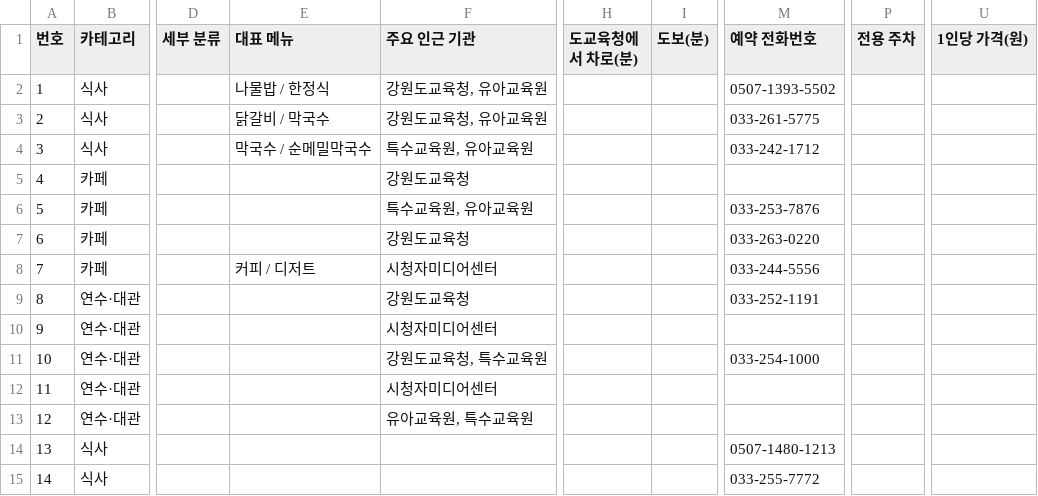
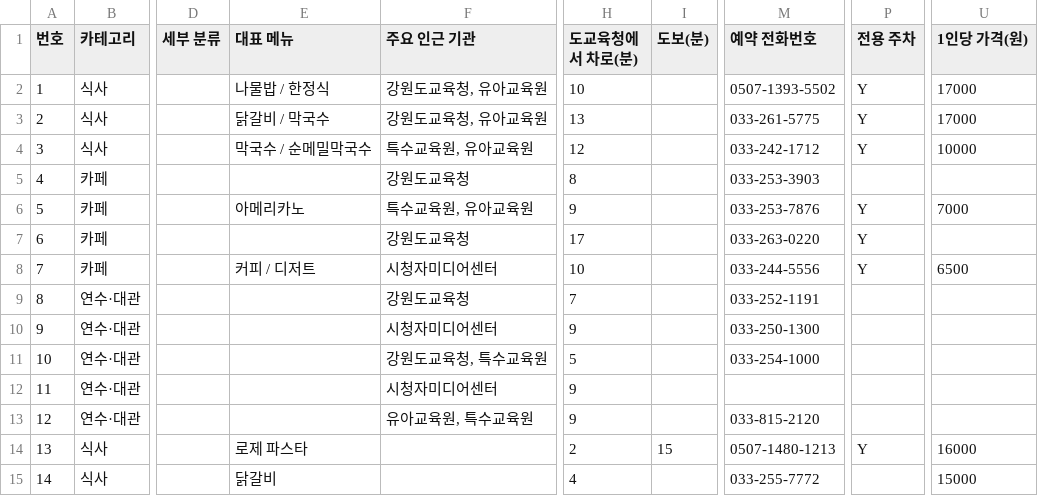
Before and after one commit to setana7714/gangwon-edu-dashboard, a CSV file: public/data/venues.csv, drawn as a sheet; only a part is shown, gaps mark what is left out; the diff covers the shown part only; the diff names each change by its address in the sheet, - before the commit and + after, or states it on an @@ line.

```diff
--- a/public/data/venues.csv
+++ b/public/data/venues.csv
-H2 (도교육청에서 차로(분)): (empty)
+H2 (도교육청에서 차로(분)): 10
-P2:P4 (전용 주차): (empty)
+P2:P4 (전용 주차): Y
-U2:U3 (1인당 가격(원)): (empty)
+U2:U3 (1인당 가격(원)): 17000
-H3 (도교육청에서 차로(분)): (empty)
+H3 (도교육청에서 차로(분)): 13
-H4 (도교육청에서 차로(분)): (empty)
+H4 (도교육청에서 차로(분)): 12
-U4 (1인당 가격(원)): (empty)
+U4 (1인당 가격(원)): 10000
-H5 (도교육청에서 차로(분)): (empty)
+H5 (도교육청에서 차로(분)): 8
-M5 (예약 전화번호): (empty)
+M5 (예약 전화번호): 033-253-3903
-E6 (대표 메뉴): (empty)
+E6 (대표 메뉴): 아메리카노
-H6 (도교육청에서 차로(분)): (empty)
+H6 (도교육청에서 차로(분)): 9
-P6:P8 (전용 주차): (empty)
+P6:P8 (전용 주차): Y
-U6 (1인당 가격(원)): (empty)
+U6 (1인당 가격(원)): 7000
-H7 (도교육청에서 차로(분)): (empty)
+H7 (도교육청에서 차로(분)): 17
-H8 (도교육청에서 차로(분)): (empty)
+H8 (도교육청에서 차로(분)): 10
-U8 (1인당 가격(원)): (empty)
+U8 (1인당 가격(원)): 6500
-H9 (도교육청에서 차로(분)): (empty)
+H9 (도교육청에서 차로(분)): 7
-H10 (도교육청에서 차로(분)): (empty)
+H10 (도교육청에서 차로(분)): 9
-M10 (예약 전화번호): (empty)
+M10 (예약 전화번호): 033-250-1300
-H11 (도교육청에서 차로(분)): (empty)
+H11 (도교육청에서 차로(분)): 5
-H12:H13 (도교육청에서 차로(분)): (empty)
+H12:H13 (도교육청에서 차로(분)): 9
-M13 (예약 전화번호): (empty)
+M13 (예약 전화번호): 033-815-2120
-E14 (대표 메뉴): (empty)
+E14 (대표 메뉴): 로제 파스타
-H14 (도교육청에서 차로(분)): (empty)
+H14 (도교육청에서 차로(분)): 2
-I14 (도보(분)): (empty)
+I14 (도보(분)): 15
-P14 (전용 주차): (empty)
+P14 (전용 주차): Y
-U14 (1인당 가격(원)): (empty)
+U14 (1인당 가격(원)): 16000
-E15 (대표 메뉴): (empty)
+E15 (대표 메뉴): 닭갈비
-H15 (도교육청에서 차로(분)): (empty)
+H15 (도교육청에서 차로(분)): 4
-U15 (1인당 가격(원)): (empty)
+U15 (1인당 가격(원)): 15000
```
Also changed, not shown: 39 edited cells elsewhere in this file, 1 other file.
